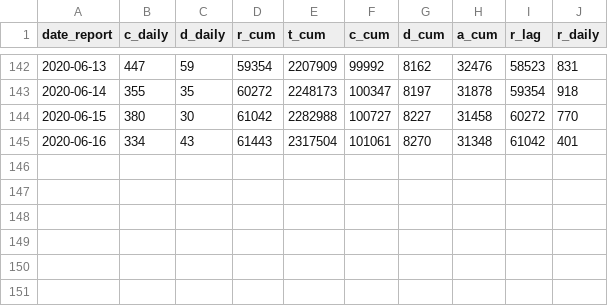
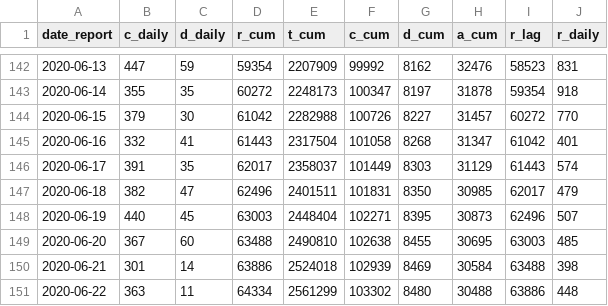
Before and after one commit to Kuan-Liu/canada_dash, a CSV file: docs/data/can.csv, drawn as a sheet; only a part is shown, gaps mark what is left out.

```diff
--- a/docs/data/can.csv
+++ b/docs/data/can.csv
@@ -143,3 +143,9 @@
 2020-06-14,355,35,60272,2248173,100347,8197,31878,59354,918
-2020-06-15,380,30,61042,2282988,100727,8227,31458,60272,770
-2020-06-16,334,43,61443,2317504,101061,8270,31348,61042,401
+2020-06-15,379,30,61042,2282988,100726,8227,31457,60272,770
+2020-06-16,332,41,61443,2317504,101058,8268,31347,61042,401
+2020-06-17,391,35,62017,2358037,101449,8303,31129,61443,574
+2020-06-18,382,47,62496,2401511,101831,8350,30985,62017,479
+2020-06-19,440,45,63003,2448404,102271,8395,30873,62496,507
+2020-06-20,367,60,63488,2490810,102638,8455,30695,63003,485
+2020-06-21,301,14,63886,2524018,102939,8469,30584,63488,398
+2020-06-22,363,11,64334,2561299,103302,8480,30488,63886,448
```
Also changed, not shown: docs/data/can_p.csv, docs/data/df_trajectory.csv, 5 other files.
